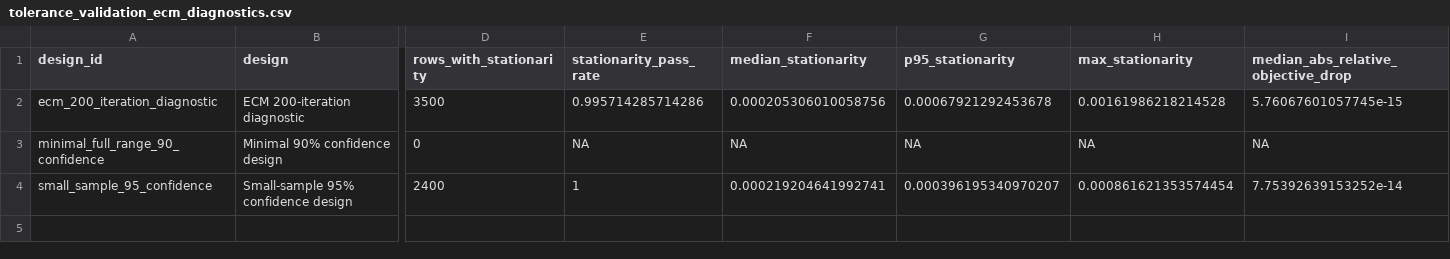
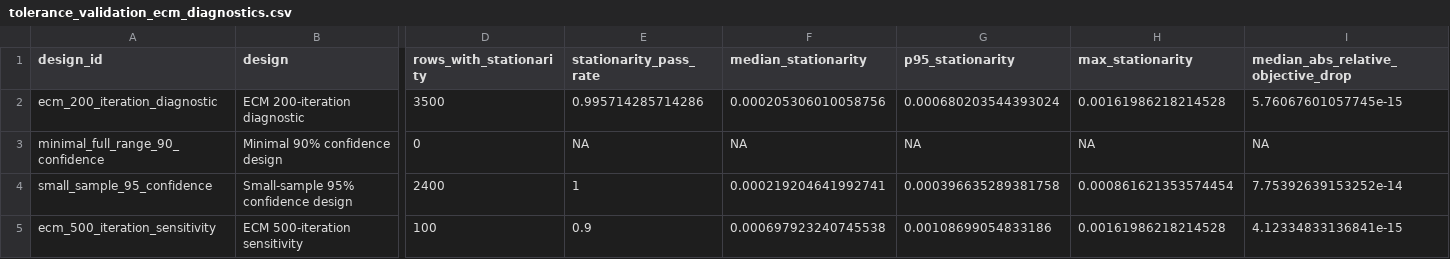
Before and after one commit to AntonioAPDL/RQR-GIBBS, a CSV file: tables/tolerance_validation_ecm_diagnostics.csv, drawn as a sheet; only a part is shown, gaps mark what is left out; rows hold the shown columns only; the diff names each change by its address in the sheet, - before the commit and + after, or states it on an @@ line.

```diff
--- a/tables/tolerance_validation_ecm_diagnostics.csv
+++ b/tables/tolerance_validation_ecm_diagnostics.csv
-G2 (p95_stationarity): 0.00067921292453678
+G2 (p95_stationarity): 0.000680203544393024
-G4 (p95_stationarity): 0.000396195340970207
+G4 (p95_stationarity): 0.000396635289381758
+row 5: ecm_500_iteration_sensitivity | ECM 500-iteration sensitivity | 100 | 0.9 | 0.000697923240745538 | 0.00108699054833186 | 0.00161986218214528 | 4.12334833136841e-15
```
Also changed, not shown: figures/generated/rqr_theory_figure_provenance.csv, tables/tolerance_validation_by_n_content.csv, 32 other files.
